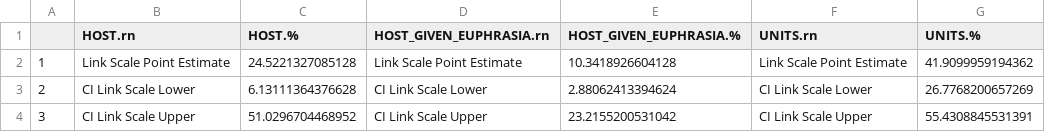
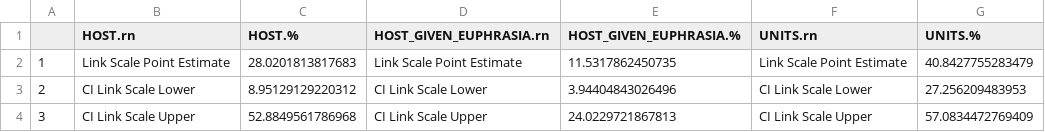
Before and after one commit to Euphrasiologist/euphrasia_host_parasite, a CSV file: Data/Many_species/Model_outputs/Host_parasite_interaction/Variance_Components.csv, drawn as a sheet.

```diff
--- a/Data/Many_species/Model_outputs/Host_parasite_interaction/Variance_Components.csv
+++ b/Data/Many_species/Model_outputs/Host_parasite_interaction/Variance_Components.csv
@@ -1,4 +1,4 @@
 "","HOST.rn","HOST.%","HOST_GIVEN_EUPHRASIA.rn","HOST_GIVEN_EUPHRASIA.%","UNITS.rn","UNITS.%"
-"1","Link Scale Point Estimate",24.5221327085128,"Link Scale Point Estimate",10.3418926604128,"Link Scale Point Estimate",41.9099959194362
-"2","CI Link Scale Lower",6.13111364376628,"CI Link Scale Lower",2.88062413394624,"CI Link Scale Lower",26.7768200657269
-"3","CI Link Scale Upper",51.0296704468952,"CI Link Scale Upper",23.2155200531042,"CI Link Scale Upper",55.4308845531391
+"1","Link Scale Point Estimate",28.0201813817683,"Link Scale Point Estimate",11.5317862450735,"Link Scale Point Estimate",40.8427755283479
+"2","CI Link Scale Lower",8.95129129220312,"CI Link Scale Lower",3.94404843026496,"CI Link Scale Lower",27.256209483953
+"3","CI Link Scale Upper",52.8849561786968,"CI Link Scale Upper",24.0229721867813,"CI Link Scale Upper",57.0834472769409
```
Also changed, not shown: Data/Many_hosts/Model_outputs/Survival/EHA_solutions.csv, Data/Many_hosts/Model_outputs/Survival/Var_Covar_Functional_group.csv, 26 other files.
